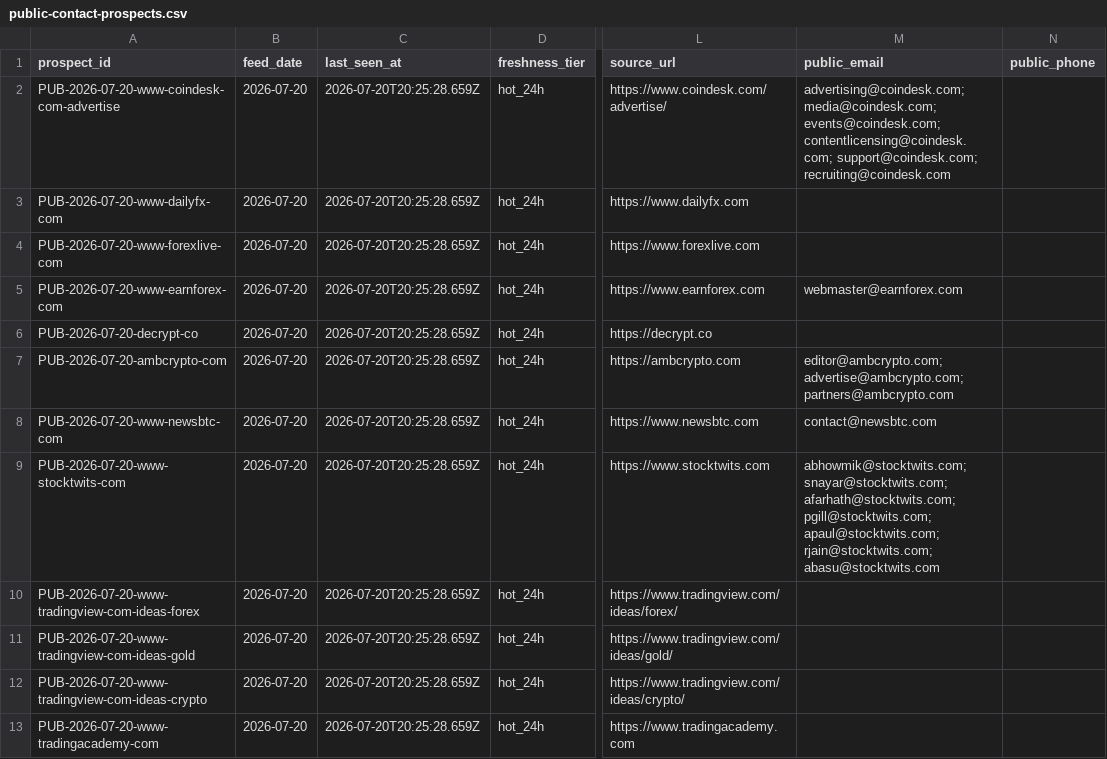
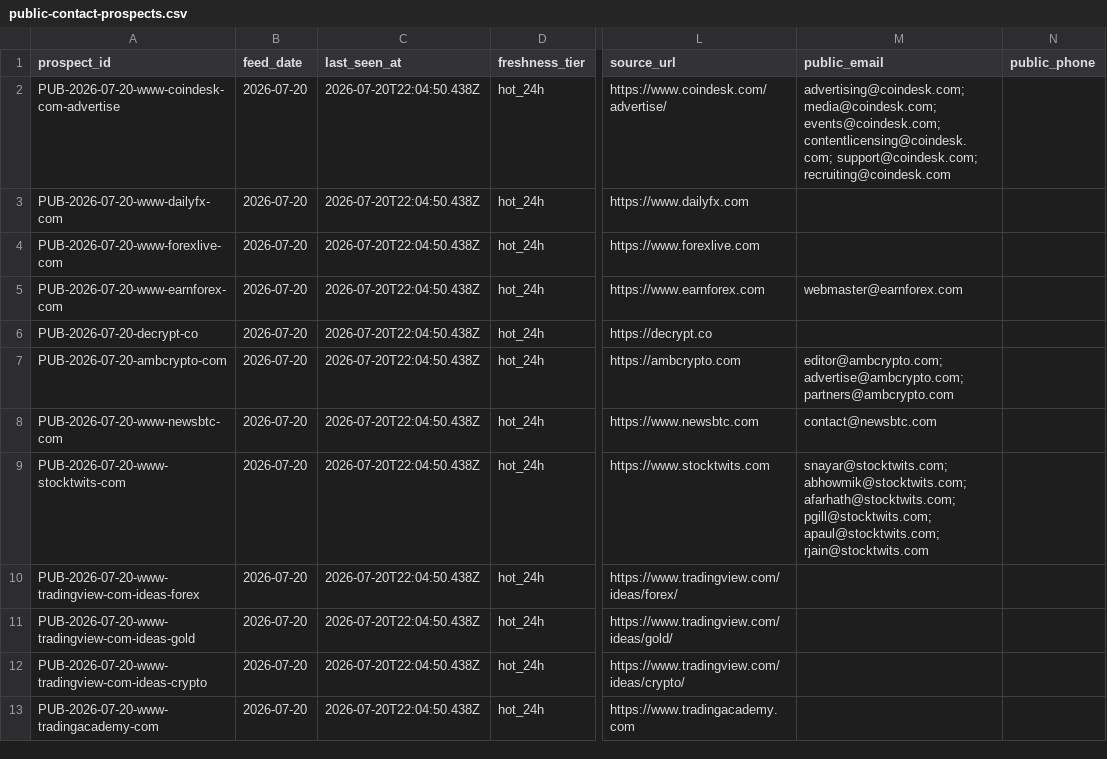
Before and after one commit to songchen539-alt/daily-active-trader-leads, a CSV file: data/public-contact-prospects.csv, drawn as a sheet; only a part is shown, gaps mark what is left out; the diff names each change by its address in the sheet, - before the commit and + after, or states it on an @@ line.

```diff
--- a/data/public-contact-prospects.csv
+++ b/data/public-contact-prospects.csv
-C2:C13 (last_seen_at): 2026-07-20T20:25:28.659Z
+C2:C13 (last_seen_at): 2026-07-20T22:04:50.438Z
-M9 (public_email): abhowmik@stocktwits.com; snayar@stocktwits.com; afarhath@stocktwits.com; pgill@stocktwits.com; apaul@stocktwits.com; rjain@stocktwits.com; abasu@stocktwits.com
+M9 (public_email): snayar@stocktwits.com; abhowmik@stocktwits.com; afarhath@stocktwits.com; pgill@stocktwits.com; apaul@stocktwits.com; rjain@stocktwits.com
```
Also changed, not shown: data/client-opportunities.csv, data/contactable-prospects.csv, 10 other files.
